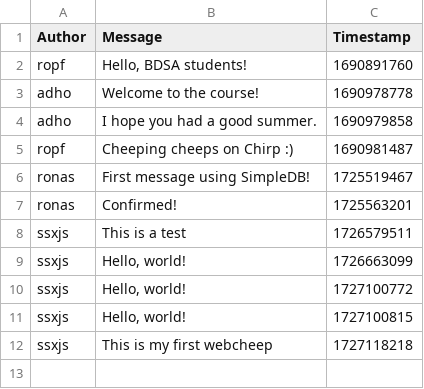
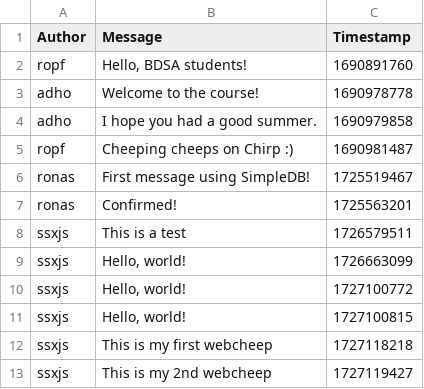
Before and after one commit to ITU-BDSA2024-GROUP19/Chirp, a CSV file: data/chirp_cli_db.csv, drawn as a sheet; the diff names each change by its address in the sheet, - before the commit and + after, or states it on an @@ line.

```diff
--- a/data/chirp_cli_db.csv
+++ b/data/chirp_cli_db.csv
+row 13: ssxjs | This is my 2nd webcheep | 1727119427
```
Also changed, not shown: 1 other file.
